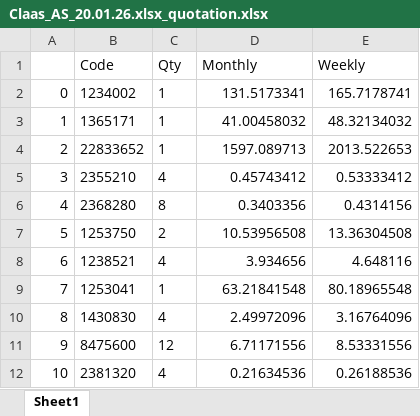
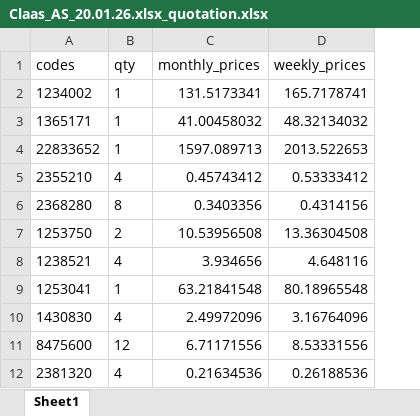
Before and after one commit to cudzoziemka123/sales_tool, an Excel workbook: for_client/Claas_AS_20.01.26.xlsx_quotation.xlsx, sheet Sheet1, drawn as a sheet; values as stored, in another font and other column widths than the file's, no borders; removed rows and columns are numbered as before the commit, all else as after; the diff names each change by its address in the sheet, - before the commit and + after, or states it on an @@ line.

```diff
--- a/for_client/Claas_AS_20.01.26.xlsx_quotation.xlsx (sheet Sheet1)
+++ b/for_client/Claas_AS_20.01.26.xlsx_quotation.xlsx (sheet Sheet1)
-column A, rows 2-12: 0 | 1 | 2 | 3 | 4 | 5 | 6 | 7 | 8 | 9 | 10
-row 1:  | Code | Qty | Monthly | Weekly
+row 1: codes | qty | monthly_prices | weekly_prices
```
Also changed, not shown: for_client/Krone_test.xlsx_quotation.xlsx, for_client/Samasz_8.xlsx_quotation.xlsx, 33 other files.
